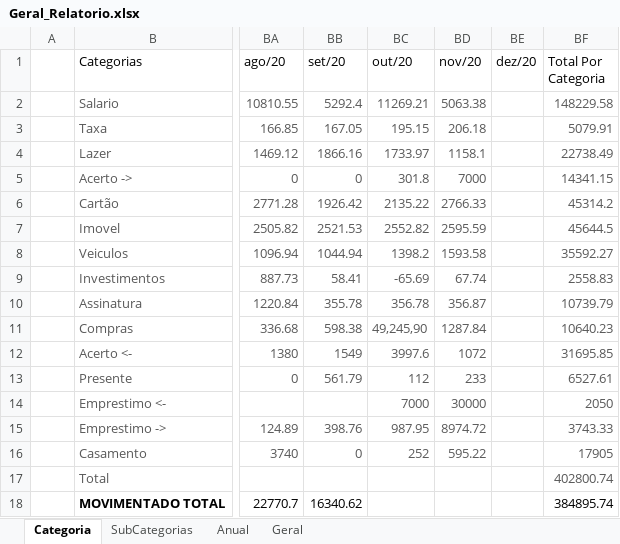
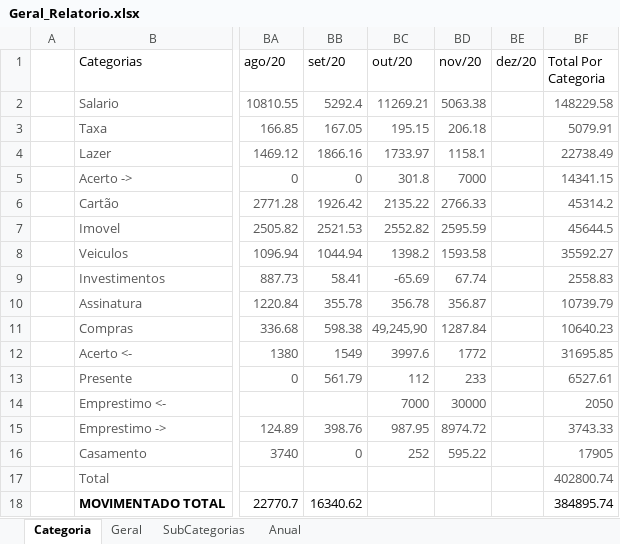
Before and after one commit to andrebonetti/Controle_Financeiro, an Excel workbook: Arquivos/Geral_Relatorio.xlsx, sheet Categoria, drawn as a sheet; only a part is shown, gaps mark what is left out; values as stored, in another font and other column widths than the file's, no borders; charts and pictures and table styles not drawn; the diff names each change by its address in the sheet, - before the commit and + after, or states it on an @@ line.

```diff
--- a/Arquivos/Geral_Relatorio.xlsx (sheet Categoria)
+++ b/Arquivos/Geral_Relatorio.xlsx (sheet Categoria)
@@ sheet tab order changed: Categoria | Geral | SubCategorias | Anual @@
-BD12 (nov/20): 1072
+BD12 (nov/20): 1772
```
Also changed, not shown: sheet Geral, charts or pictures, Arquivos/Casamento.xlsx, 9 other files.
